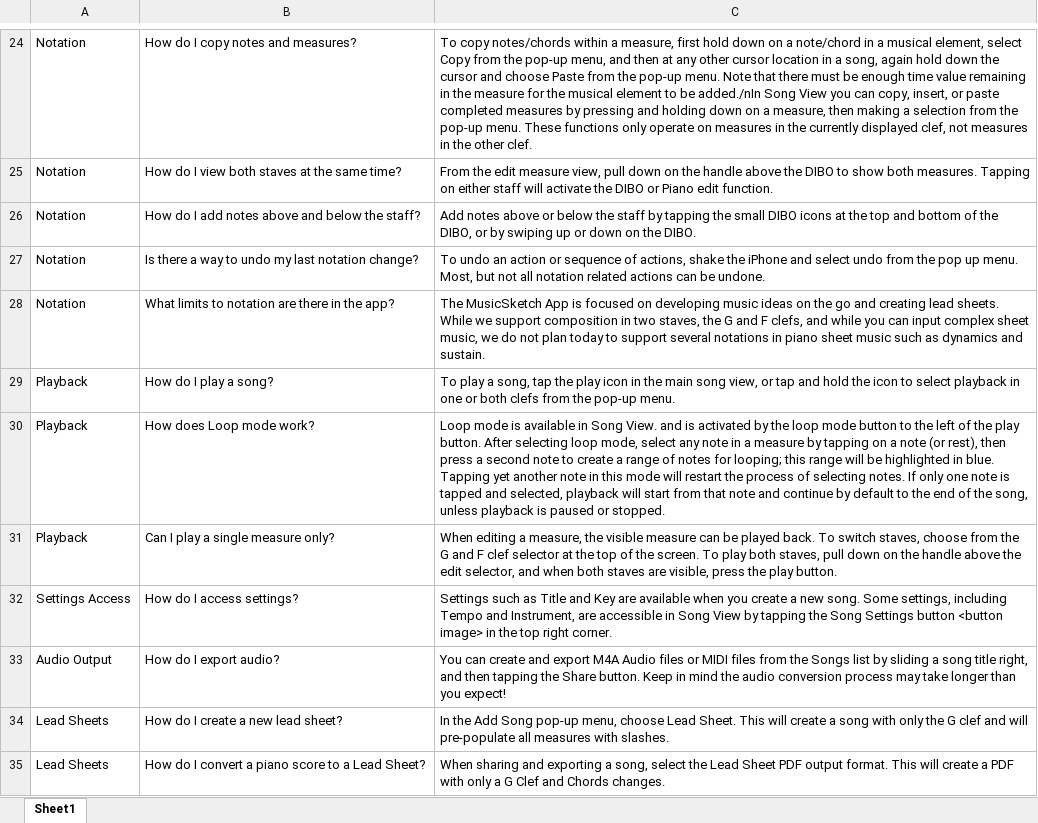
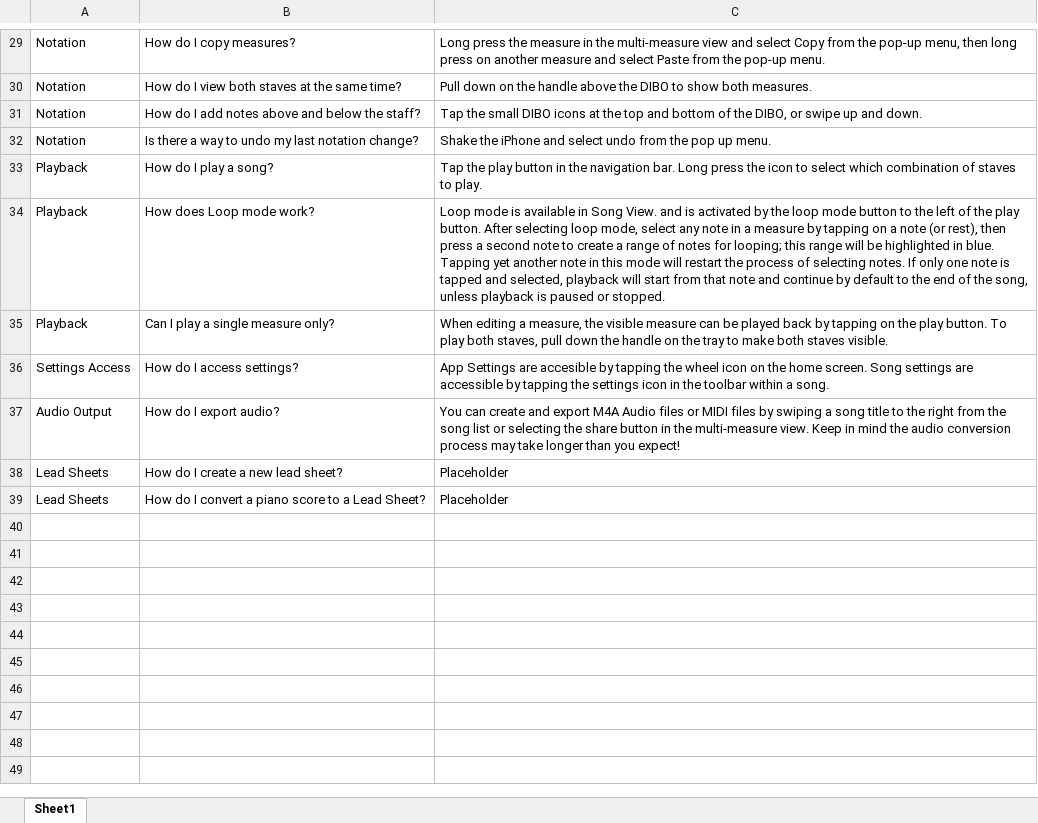
Before and after one commit to jwalecka/jwalecka.github.io, an Excel workbook: create_json/musicsketch_faqs.xlsx, sheet Sheet1, drawn as a sheet; only a part is shown, gaps mark what is left out; values as stored, in another font and other column widths than the file's, no borders; removed rows and columns are numbered as before the commit, all else as after; the diff covers the shown part only; the diff names each change by its address in the sheet, - before the commit and + after, or states it on an @@ line.

```diff
--- a/create_json/musicsketch_faqs.xlsx (sheet Sheet1)
+++ b/create_json/musicsketch_faqs.xlsx (sheet Sheet1)
-B29: How do I copy notes and measures?
+B29: How do I copy measures?
-C29: To copy notes/chords within a measure, first hold down on a note/chord in a musical element, select Copy from the pop-up menu, and then at any other cursor location in a song, again hold down the cursor and choose Paste from the pop-up menu. Note that there must be enough time value remaining in the measure for the musical element to be added./nIn Song View you can copy, insert, or paste completed measures by pressing and holding down on a measure, then making a selection from the pop-up menu. These functions only operate on measures in the currently displayed clef, not measures in the other clef.
+C29: Long press the measure in the multi-measure view and select Copy from the pop-up menu, then long press on another measure and select Paste from the pop-up menu.
-C30: From the edit measure view, pull down on the handle above the DIBO to show both measures. Tapping on either staff will activate the DIBO or Piano edit function.
+C30: Pull down on the handle above the DIBO to show both measures.
-C31: Add notes above or below the staff by tapping the small DIBO icons at the top and bottom of the DIBO, or by swiping up or down on the DIBO.
+C31: Tap the small DIBO icons at the top and bottom of the DIBO, or swipe up and down.
-C32: To undo an action or sequence of actions, shake the iPhone and select undo from the pop up menu. Most, but not all notation related actions can be undone.
+C32: Shake the iPhone and select undo from the pop up menu.
-row 28: Notation | What limits to notation are there in the app? | The MusicSketch App is focused on developing music ideas on the go and creating lead sheets. While we support composition in two staves, the G and F clefs, and while you can input complex sheet music, we do not plan today to support several notations in piano sheet music such as dynamics and sustain.
-C33: To play a song, tap the play icon in the main song view, or tap and hold the icon to select playback in one or both clefs from the pop-up menu.
+C33: Tap the play button in the navigation bar. Long press the icon to select which combination of staves to play.
-C35: …be played back. To switch staves, choose from the G and F clef selector at the top of the screen. To play both staves, pull down on the handle above the edit selector, and when both staves are visible, press the play button.
+C35: …be played back by tapping on the play button. To play both staves, pull down the handle on the tray to make both staves visible.
-C36: Settings such as Title and Key are available when you create a new song. Some settings, including Tempo and Instrument, are accessible in Song View by tapping the Song Settings button <button image> in the top right corner.
+C36: App Settings are accesible by tapping the wheel icon on the home screen. Song settings are accessible by tapping the settings icon in the toolbar within a song.
-C37: …MIDI files from the Songs list by sliding a song title right, and then tapping the Share button. Keep in…
+C37: …MIDI files by swiping a song title to the right from the song list or selecting the share button in the multi-measure view. Keep in…
-C38: In the Add Song pop-up menu, choose Lead Sheet. This will create a song with only the G clef and will pre-populate all measures with slashes.
+C38: Placeholder
-C39: When sharing and exporting a song, select the Lead Sheet PDF output format. This will create a PDF with only a G Clef and Chords changes.
+C39: Placeholder
```
Also changed, not shown: 5 added rows and 21 edited cells elsewhere in this sheet, 1 other file.
